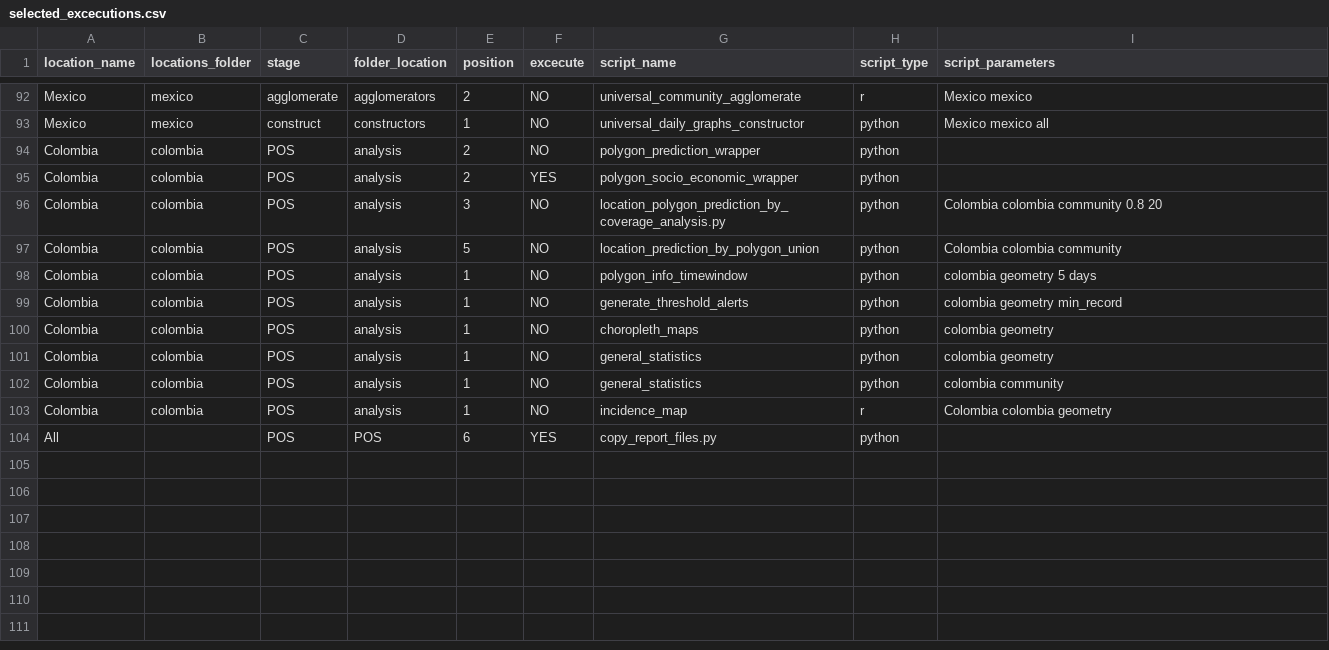
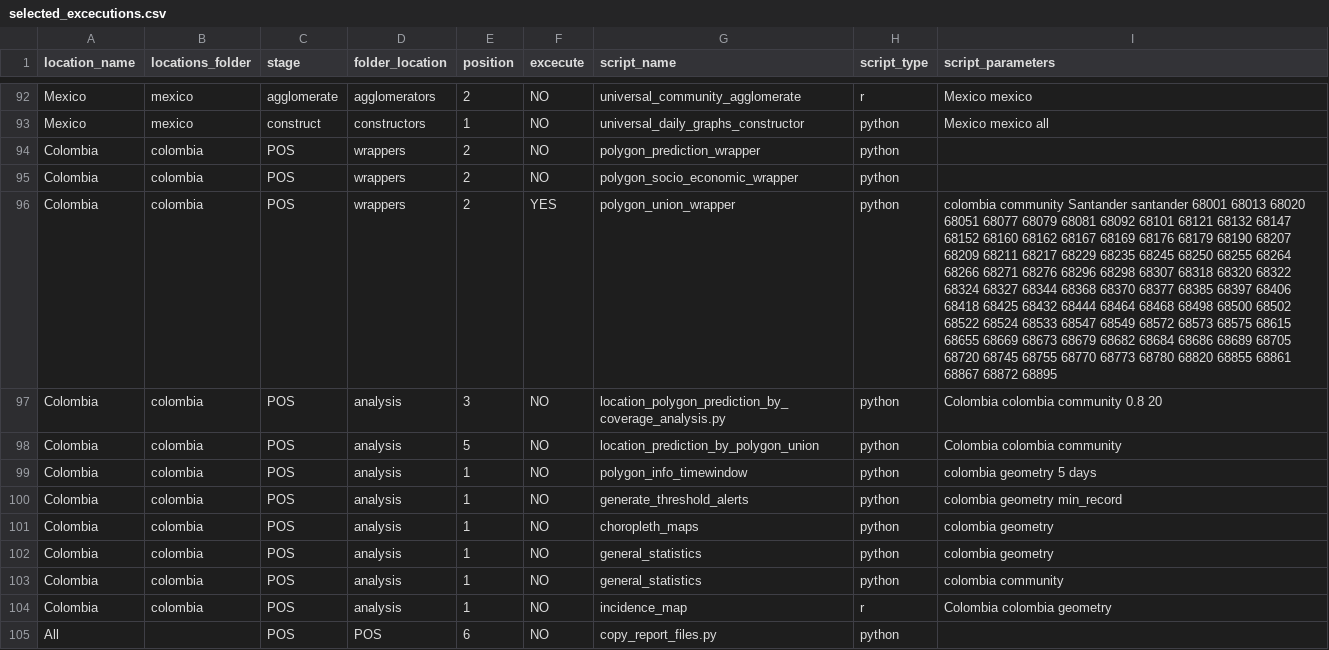
Before and after one commit to Data-Lama/covid_geoinsights_pipeline, a CSV file: pipeline_scripts/configuration/selected_excecutions.csv, drawn as a sheet; only a part is shown, gaps mark what is left out; addresses are those after the commit; the diff names each change by its address in the sheet, - before the commit and + after, or states it on an @@ line.

Commit message:
polygon_union_wrapper

```diff
--- a/pipeline_scripts/configuration/selected_excecutions.csv
+++ b/pipeline_scripts/configuration/selected_excecutions.csv
-D94:D95 (folder_location): analysis
+D94:D95 (folder_location): wrappers
-F95 (excecute): YES
+F95 (excecute): NO
+row 96: Colombia | colombia | POS | wrappers | 2 | YES | polygon_union_wrapper | python | colombia community Santander santander 68001 68013 68020 68051 68077 68079 68081 68092 68101 68121 68132 68147 68152 68160 68162 68167 68169 68176 68179 68190 68207 68209 68211 68217 68229 68235 68245 68250 68255 68264 68266 68271 68276 68296 68298 68307 68318 68320 68322 68324 68327 68344 68368 68370 68377 68385 68397 68406 68418 68425 68432 68444 68464 68468 68498 68500 68502 68522 68524 68533 68547 68549 68572 68573 68575 68615 68655 68669 68673 68679 68682 68684 68686 68689 68705 68720 68745 68755 68770 68773 68780 68820 68855 68861 68867 68872 68895
-F105 (excecute): YES
+F105 (excecute): NO
```
Also changed, not shown: 8 other files.
